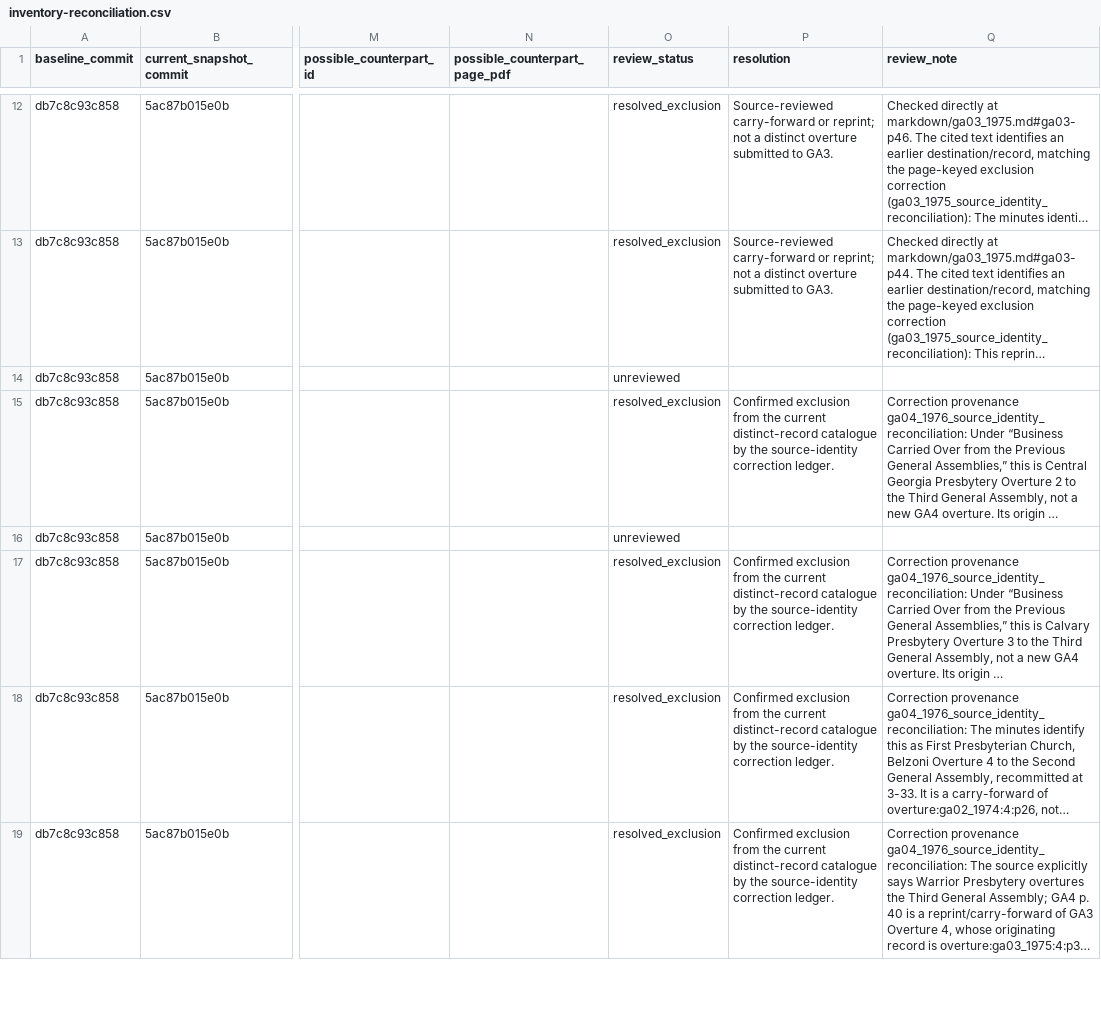
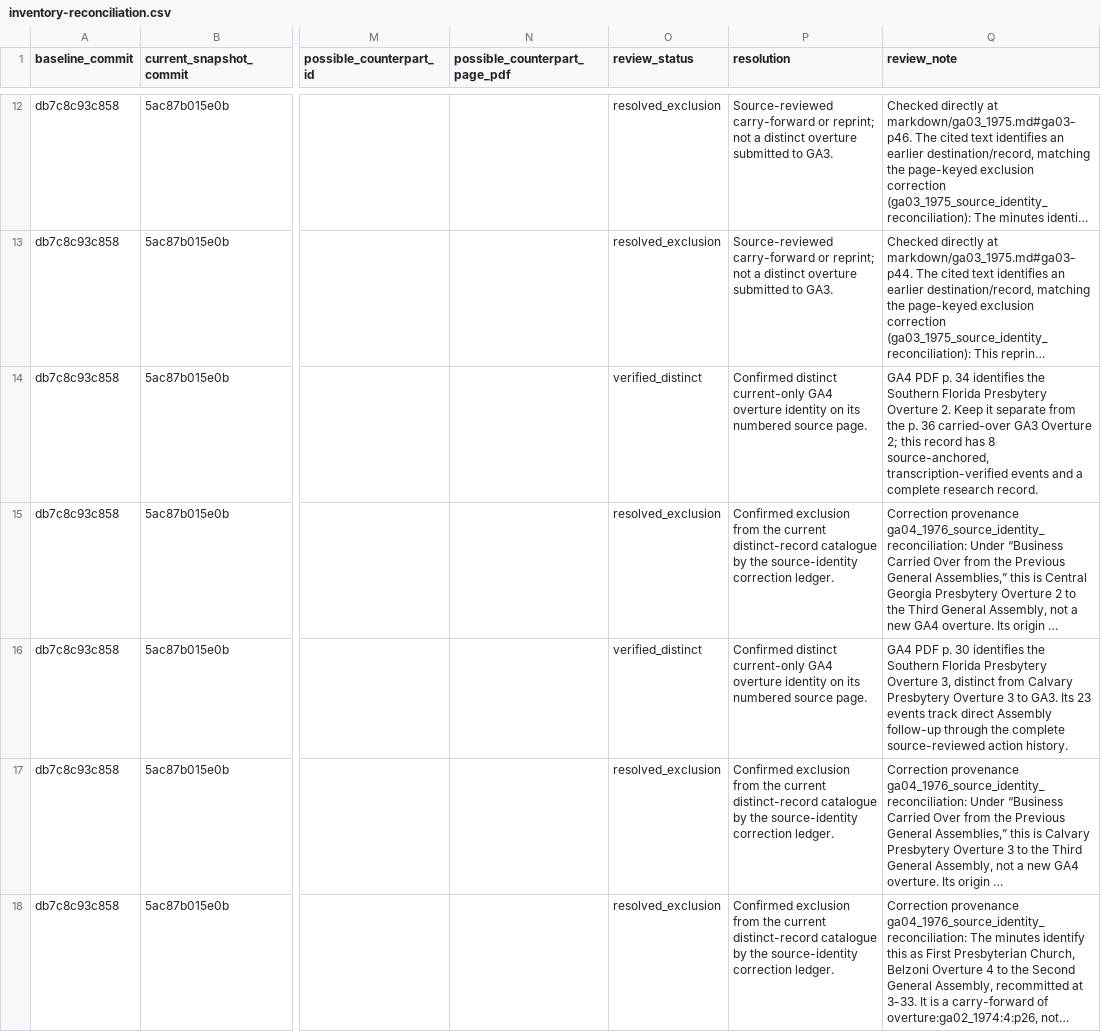
Before and after one commit to raymond-rishty/pca-ga, a CSV file: docs/overture-tracker/inventory-reconciliation.csv, drawn as a sheet; only a part is shown, gaps mark what is left out; the shorter side is filled out with more unchanged rows; long unchanged cells end in …; the diff names each change by its address in the sheet, - before the commit and + after, or states it on an @@ line.

Commit message:
Review GA4 inventory identity deltas

```diff
--- a/docs/overture-tracker/inventory-reconciliation.csv
+++ b/docs/overture-tracker/inventory-reconciliation.csv
-O14 (review_status): unreviewed
+O14 (review_status): verified_distinct
-P14 (resolution): (empty)
+P14 (resolution): Confirmed distinct current-only GA4 overture identity on its numbered source page.
-Q14 (review_note): (empty)
+Q14 (review_note): GA4 PDF p. 34 identifies the Southern Florida Presbytery Overture 2. Keep it separate from the p. 36 carried-over GA3 Overture 2; this record has 8 source-anchored, transcription-verified events and a complete research record.
-O16 (review_status): unreviewed
+O16 (review_status): verified_distinct
-P16 (resolution): (empty)
+P16 (resolution): Confirmed distinct current-only GA4 overture identity on its numbered source page.
-Q16 (review_note): (empty)
+Q16 (review_note): GA4 PDF p. 30 identifies the Southern Florida Presbytery Overture 3, distinct from Calvary Presbytery Overture 3 to GA3. Its 23 events track direct Assembly follow-up through the complete source-reviewed action history.
```
Also changed, not shown: docs/overture-tracker/work-queue.csv.
